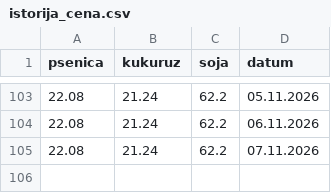
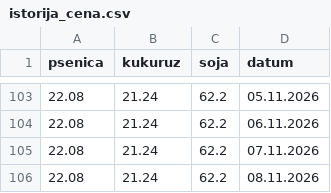
Before and after one commit to grifon95/stips-market-bot, a CSV file: istorija_cena.csv, drawn as a sheet; only a part is shown, gaps mark what is left out; the diff names each change by its address in the sheet, - before the commit and + after, or states it on an @@ line.

Commit message:
Update price history

```diff
--- a/istorija_cena.csv
+++ b/istorija_cena.csv
+row 106: 22.08 | 21.24 | 62.2 | 08.11.2026
```
